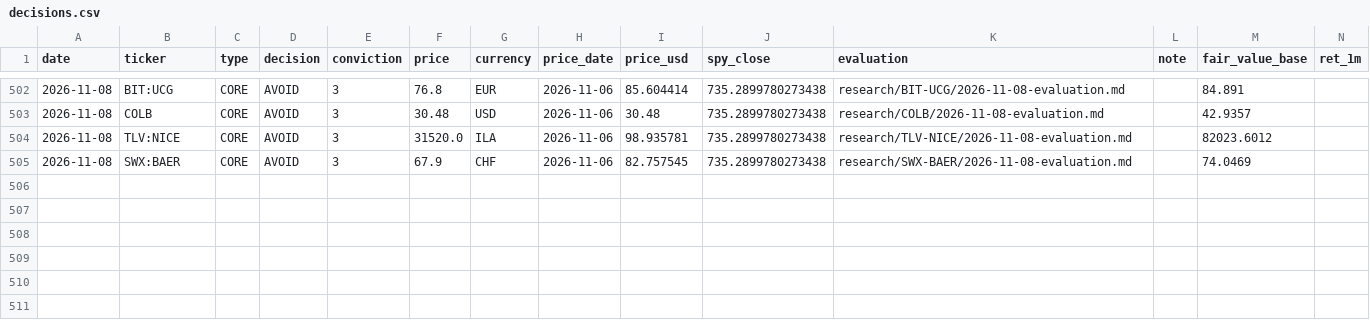
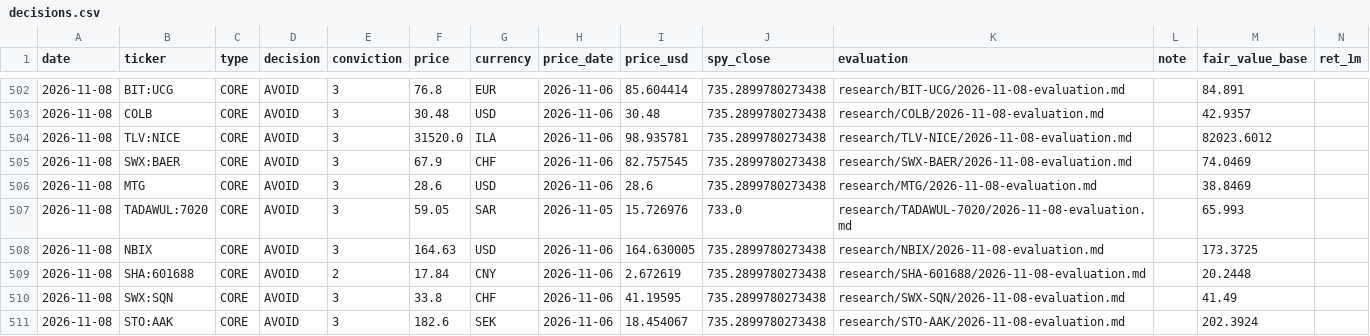
Before and after one commit to oskarajaspinall-cell/paper-portfolio, a CSV file: portfolio/decisions.csv, drawn as a sheet; only a part is shown, gaps mark what is left out; rows hold the shown columns only; the diff names each change by its address in the sheet, - before the commit and + after, or states it on an @@ line.

```diff
--- a/portfolio/decisions.csv
+++ b/portfolio/decisions.csv
+row 506: 2026-11-08 | MTG | CORE | AVOID | 3 | 28.6 | USD | 2026-11-06 | 28.6 | 735.2899780273438 | research/MTG/2026-11-08-evaluation.md |  | 38.8469
+row 507: 2026-11-08 | TADAWUL:7020 | CORE | AVOID | 3 | 59.05 | SAR | 2026-11-05 | 15.726976 | 733.0 | research/TADAWUL-7020/2026-11-08-evaluation.md |  | 65.993
+row 508: 2026-11-08 | NBIX | CORE | AVOID | 3 | 164.63 | USD | 2026-11-06 | 164.630005 | 735.2899780273438 | research/NBIX/2026-11-08-evaluation.md |  | 173.3725
+row 509: 2026-11-08 | SHA:601688 | CORE | AVOID | 2 | 17.84 | CNY | 2026-11-06 | 2.672619 | 735.2899780273438 | research/SHA-601688/2026-11-08-evaluation.md |  | 20.2448
+row 510: 2026-11-08 | SWX:SQN | CORE | AVOID | 3 | 33.8 | CHF | 2026-11-06 | 41.19595 | 735.2899780273438 | research/SWX-SQN/2026-11-08-evaluation.md |  | 41.49
+row 511: 2026-11-08 | STO:AAK | CORE | AVOID | 3 | 182.6 | SEK | 2026-11-06 | 18.454067 | 735.2899780273438 | research/STO-AAK/2026-11-08-evaluation.md |  | 202.3924
```
Also changed, not shown: portfolio/entry_watch.csv, reports/prescreen/2026-11-08.csv, 44 other files.
